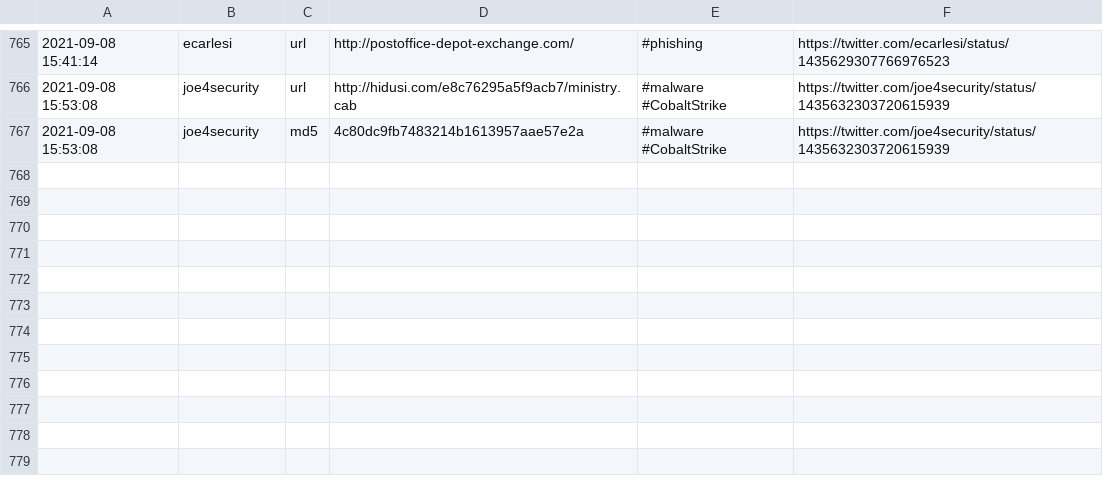
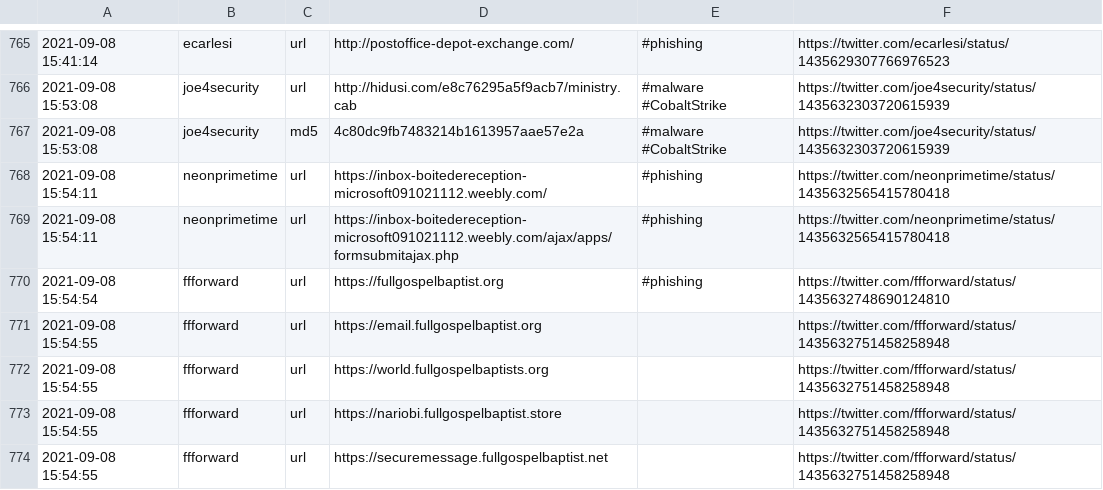
Before and after one commit to 0xT11/TweetFeed, a CSV file: Sep_2021/20210908.csv, drawn as a sheet; only a part is shown, gaps mark what is left out; the diff names each change by its address in the sheet, - before the commit and + after, or states it on an @@ line.

```diff
--- a/Sep_2021/20210908.csv
+++ b/Sep_2021/20210908.csv
+row 768: 2021-09-08 15:54:11 | neonprimetime | url | https://inbox-boitedereception-microsoft091021112.weebly.com/ | #phishing | https://twitter.com/neonprimetime/status/1435632565415780418
+row 769: 2021-09-08 15:54:11 | neonprimetime | url | https://inbox-boitedereception-microsoft091021112.weebly.com/ajax/apps/formsubmitajax.php | #phishing | https://twitter.com/neonprimetime/status/1435632565415780418
+row 770: 2021-09-08 15:54:54 | ffforward | url | https://fullgospelbaptist.org | #phishing | https://twitter.com/ffforward/status/1435632748690124810
+row 771: 2021-09-08 15:54:55 | ffforward | url | https://email.fullgospelbaptist.org |  | https://twitter.com/ffforward/status/1435632751458258948
+row 772: 2021-09-08 15:54:55 | ffforward | url | https://world.fullgospelbaptists.org |  | https://twitter.com/ffforward/status/1435632751458258948
+row 773: 2021-09-08 15:54:55 | ffforward | url | https://nariobi.fullgospelbaptist.store |  | https://twitter.com/ffforward/status/1435632751458258948
+row 774: 2021-09-08 15:54:55 | ffforward | url | https://securemessage.fullgospelbaptist.net |  | https://twitter.com/ffforward/status/1435632751458258948
```
Also changed, not shown: today.csv, week.csv, 3 other files.
